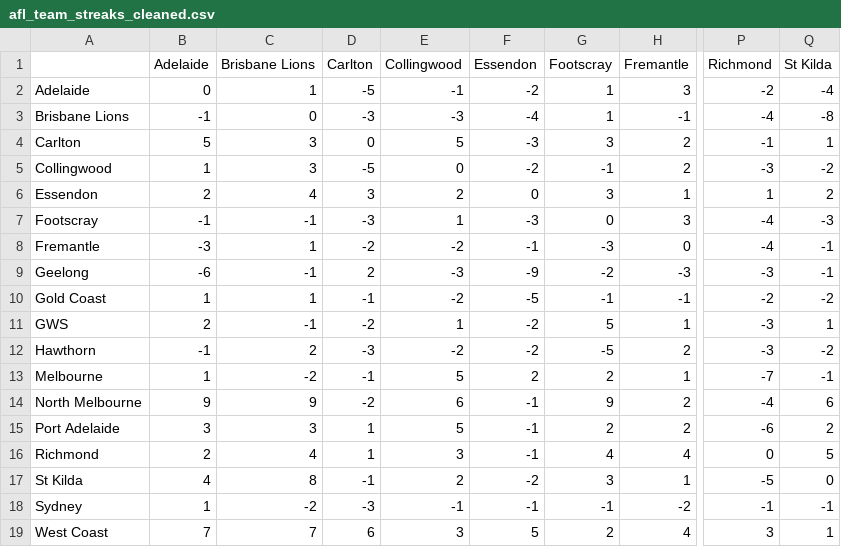
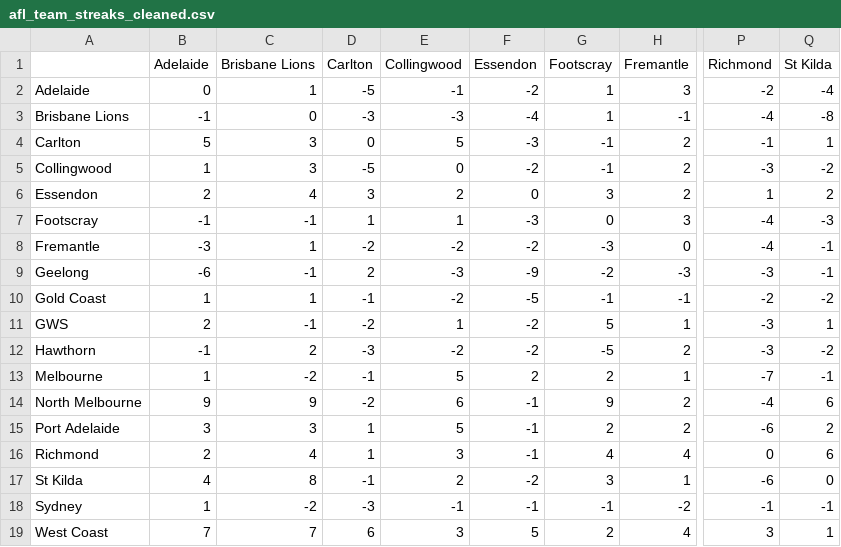
Before and after one commit to blake-noske/blake-noske.github.io, a CSV file: cleaned data/afl_team_streaks_cleaned.csv, drawn as a sheet; only a part is shown, gaps mark what is left out; the diff names each change by its address in the sheet, - before the commit and + after, or states it on an @@ line.

```diff
--- a/cleaned data/afl_team_streaks_cleaned.csv
+++ b/cleaned data/afl_team_streaks_cleaned.csv
-G4 (Footscray): 3
+G4 (Footscray): -1
-H6 (Fremantle): 1
+H6 (Fremantle): 2
-D7 (Carlton): -3
+D7 (Carlton): 1
-F8 (Essendon): -1
+F8 (Essendon): -2
-Q16 (St Kilda): 5
+Q16 (St Kilda): 6
-P17 (Richmond): -5
+P17 (Richmond): -6
```
Also changed, not shown: cleaned data/afl_fixture_cleaned.csv, cleaned data/afl_team_form_cleaned.csv, 3 other files.
